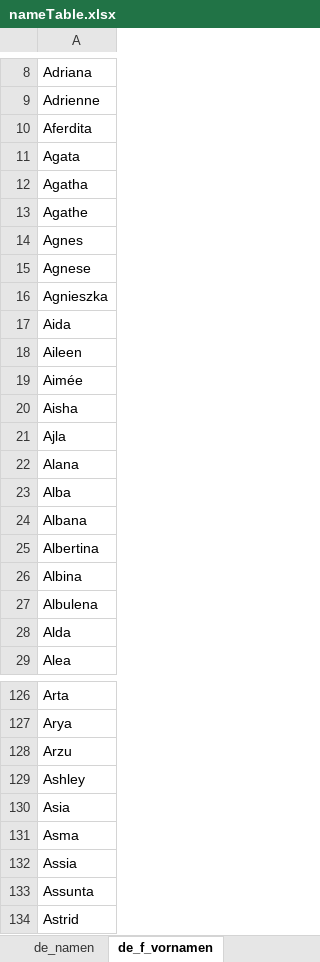
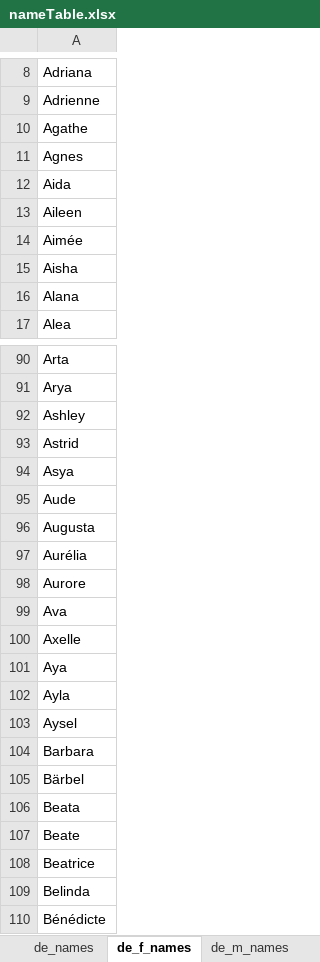
Before and after one commit to atournikate/dummyCompanyUsers, an Excel workbook: nameTable.xlsx, sheet de_f_names, drawn as a sheet; only a part is shown, gaps mark what is left out; the shorter side is filled out with more unchanged rows; values as stored, in another font and other column widths than the file's, no borders; the diff covers the shown part only; the diff names each change by its address in the sheet, - before the commit and + after, or states it on an @@ line.

```diff
--- a/nameTable.xlsx (sheet de_f_names)
+++ b/nameTable.xlsx (sheet de_f_names)
-sheet tab: de_namen
+sheet tab: de_names
-sheet tab: de_f_vornamen
+sheet tab: de_f_names
-row 10: Aferdita
-row 11: Agata
-row 12: Agatha
-row 15: Agnese
-row 16: Agnieszka
-row 21: Ajla
-row 23: Alba
-row 24: Albana
-row 25: Albertina
-row 26: Albina
-row 27: Albulena
-row 28: Alda
-row 128: Arzu
-row 130: Asia
-row 131: Asma
-row 132: Assia
-row 133: Assunta
```
Also changed, not shown: 180 removed rows and 3 edited cells elsewhere in this sheet, sheet de_m_names, sheet fr_surnames, sheet fr_f_names, other sheet tabs, company.xlsx, 21 other files.
